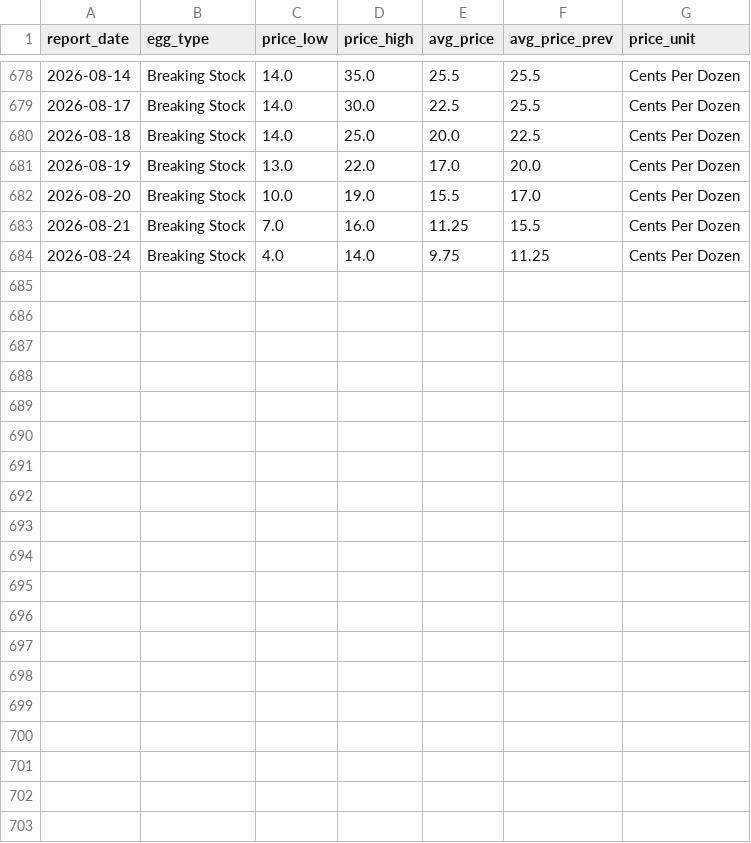
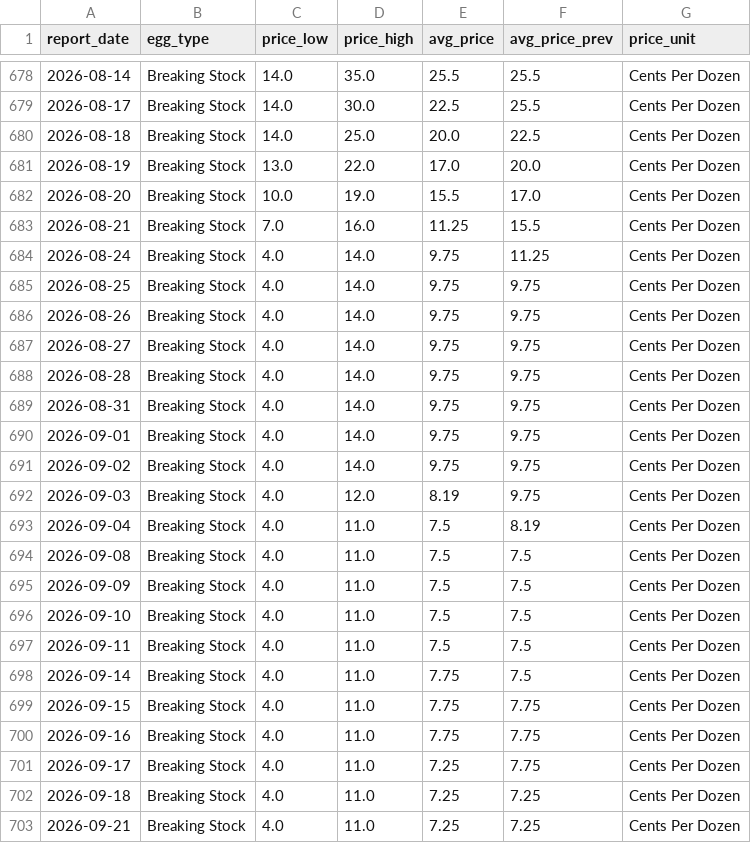
Before and after one commit to c-downey-1/dashboard, a CSV file: docs/data/breaking_stock.csv, drawn as a sheet; only a part is shown, gaps mark what is left out; the diff names each change by its address in the sheet, - before the commit and + after, or states it on an @@ line.

```diff
--- a/docs/data/breaking_stock.csv
+++ b/docs/data/breaking_stock.csv
+row 685: 2026-08-25 | Breaking Stock | 4.0 | 14.0 | 9.75 | 9.75 | Cents Per Dozen
+row 686: 2026-08-26 | Breaking Stock | 4.0 | 14.0 | 9.75 | 9.75 | Cents Per Dozen
+row 687: 2026-08-27 | Breaking Stock | 4.0 | 14.0 | 9.75 | 9.75 | Cents Per Dozen
+row 688: 2026-08-28 | Breaking Stock | 4.0 | 14.0 | 9.75 | 9.75 | Cents Per Dozen
+row 689: 2026-08-31 | Breaking Stock | 4.0 | 14.0 | 9.75 | 9.75 | Cents Per Dozen
+row 690: 2026-09-01 | Breaking Stock | 4.0 | 14.0 | 9.75 | 9.75 | Cents Per Dozen
+row 691: 2026-09-02 | Breaking Stock | 4.0 | 14.0 | 9.75 | 9.75 | Cents Per Dozen
+row 692: 2026-09-03 | Breaking Stock | 4.0 | 12.0 | 8.19 | 9.75 | Cents Per Dozen
+row 693: 2026-09-04 | Breaking Stock | 4.0 | 11.0 | 7.5 | 8.19 | Cents Per Dozen
+row 694: 2026-09-08 | Breaking Stock | 4.0 | 11.0 | 7.5 | 7.5 | Cents Per Dozen
+row 695: 2026-09-09 | Breaking Stock | 4.0 | 11.0 | 7.5 | 7.5 | Cents Per Dozen
+row 696: 2026-09-10 | Breaking Stock | 4.0 | 11.0 | 7.5 | 7.5 | Cents Per Dozen
+row 697: 2026-09-11 | Breaking Stock | 4.0 | 11.0 | 7.5 | 7.5 | Cents Per Dozen
+row 698: 2026-09-14 | Breaking Stock | 4.0 | 11.0 | 7.75 | 7.5 | Cents Per Dozen
+row 699: 2026-09-15 | Breaking Stock | 4.0 | 11.0 | 7.75 | 7.75 | Cents Per Dozen
+row 700: 2026-09-16 | Breaking Stock | 4.0 | 11.0 | 7.75 | 7.75 | Cents Per Dozen
+row 701: 2026-09-17 | Breaking Stock | 4.0 | 11.0 | 7.25 | 7.75 | Cents Per Dozen
+row 702: 2026-09-18 | Breaking Stock | 4.0 | 11.0 | 7.25 | 7.25 | Cents Per Dozen
+row 703: 2026-09-21 | Breaking Stock | 4.0 | 11.0 | 7.25 | 7.25 | Cents Per Dozen
```
Also changed, not shown: docs/data/nass_egg_production.csv, docs/data/ny_shell_egg.csv, 23 other files.
